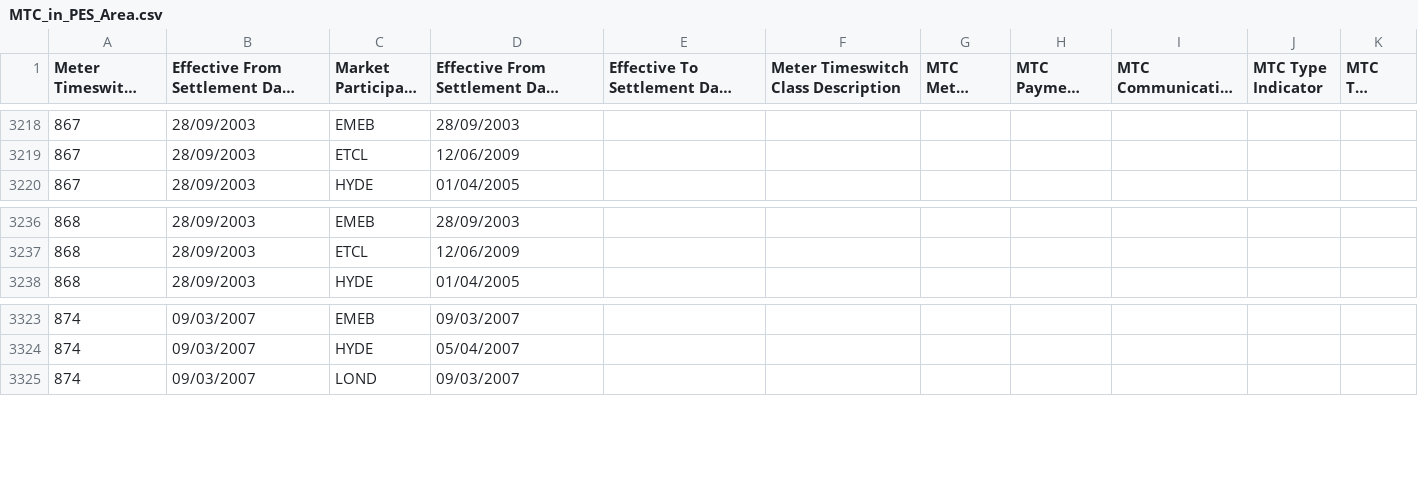
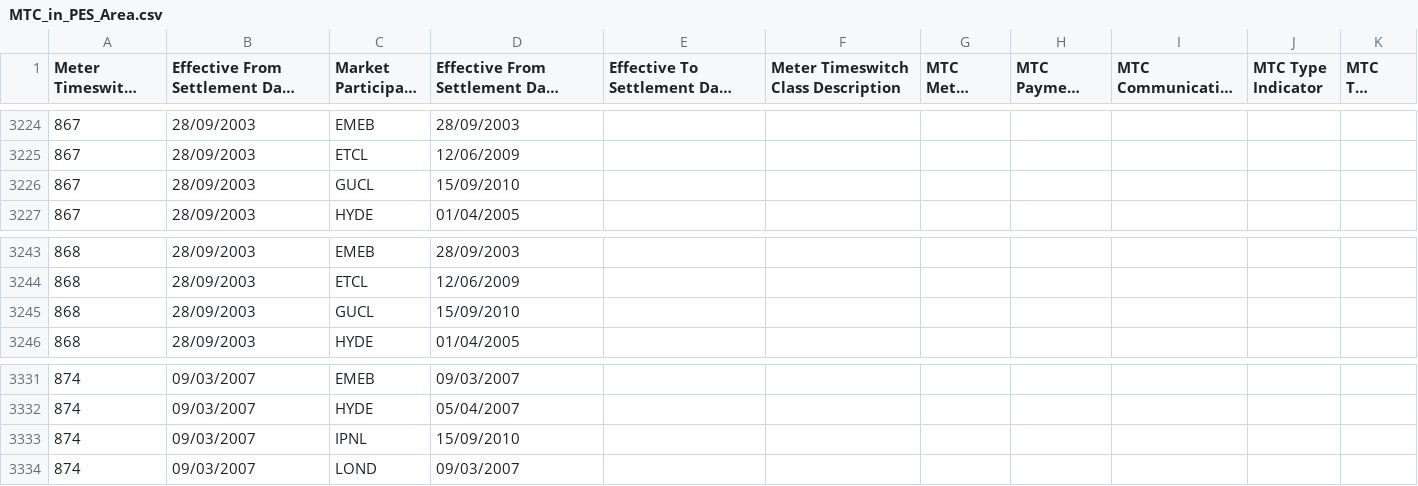
Before and after one commit to WessexWater/chellow, a CSV file: mdd/original/MTC_in_PES_Area.csv, drawn as a sheet; only a part is shown, gaps mark what is left out; long unchanged cells end in …; the diff covers the shown part only.

```diff
--- a/mdd/original/MTC_in_PES_Area.csv
+++ b/mdd/original/MTC_in_PES_Area.csv
@@ -3219,2 +3225,3 @@
 "867","28/09/2003","ETCL","12/06/2009","","","","","","",""
+"867","28/09/2003","GUCL","15/09/2010","","","","","","",""
 "867","28/09/2003","HYDE","01/04/2005","","","","","","",""
@@ -3237,2 +3244,3 @@
 "868","28/09/2003","ETCL","12/06/2009","","","","","","",""
+"868","28/09/2003","GUCL","15/09/2010","","","","","","",""
 "868","28/09/2003","HYDE","01/04/2005","","","","","","",""
@@ -3324,2 +3332,3 @@
 "874","09/03/2007","HYDE","05/04/2007","","","","","","",""
+"874","09/03/2007","IPNL","15/09/2010","","","","","","",""
 "874","09/03/2007","LOND","09/03/2007","","","","","","",""
```
Also changed, not shown: 6 added rows elsewhere in this file, mdd/converted/Line_Loss_Factor_Class.csv, mdd/converted/Meter_Timeswitch_Class.csv, 18 other files.
